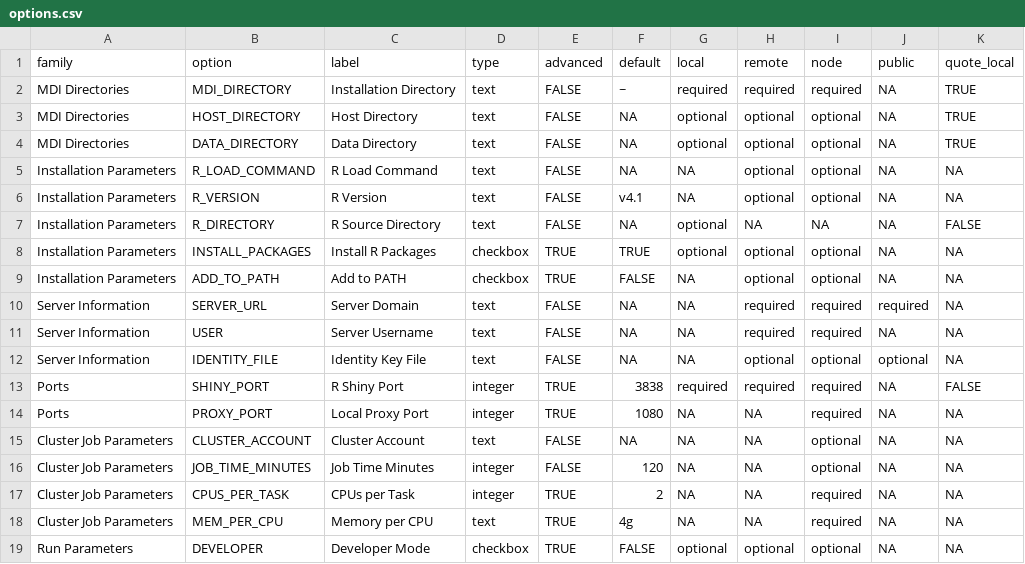
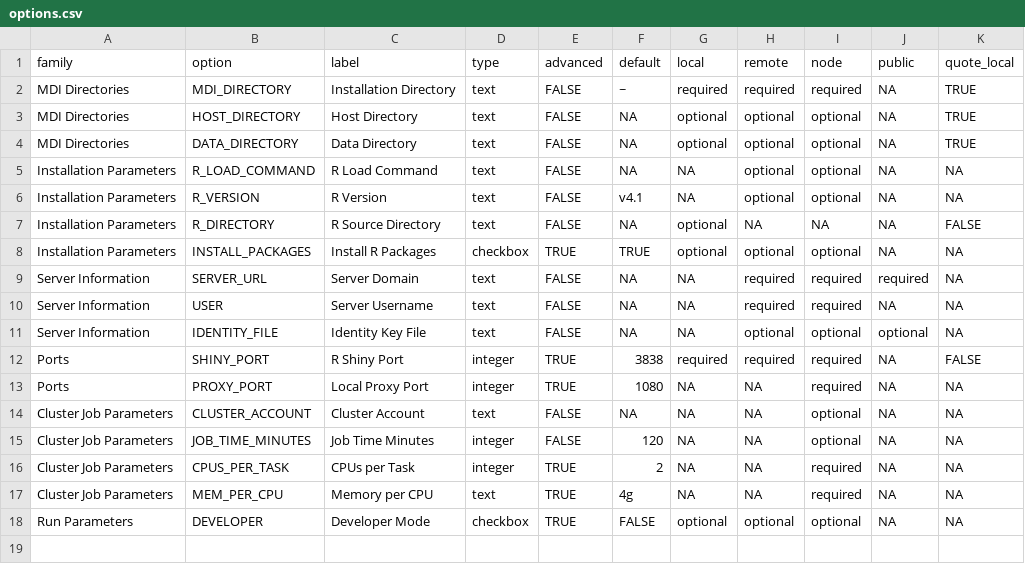
Before and after one commit to MiDataInt/mdi-script-generator, a CSV file: lib/options.csv, drawn as a sheet; the diff names each change by its address in the sheet, - before the commit and + after, or states it on an @@ line.

Commit message:
remove automated addToPath

```diff
--- a/lib/options.csv
+++ b/lib/options.csv
-row 9: Installation Parameters | ADD_TO_PATH | Add to PATH | checkbox | TRUE | FALSE | NA | optional | optional | NA | NA
```
Also changed, not shown: 6 other files.
